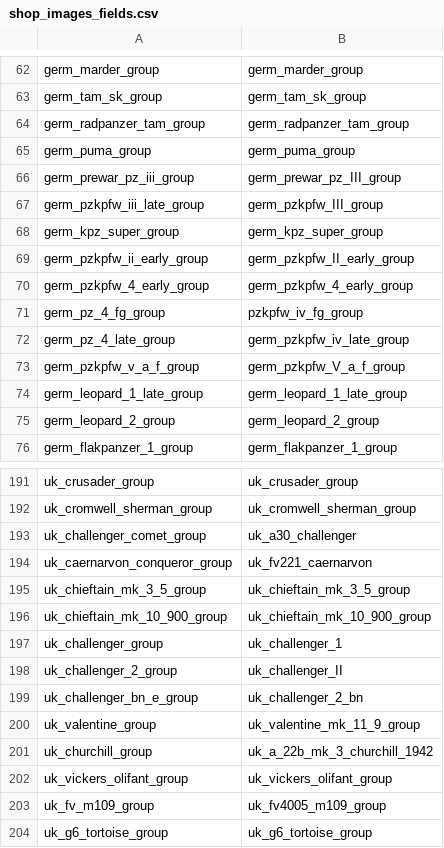
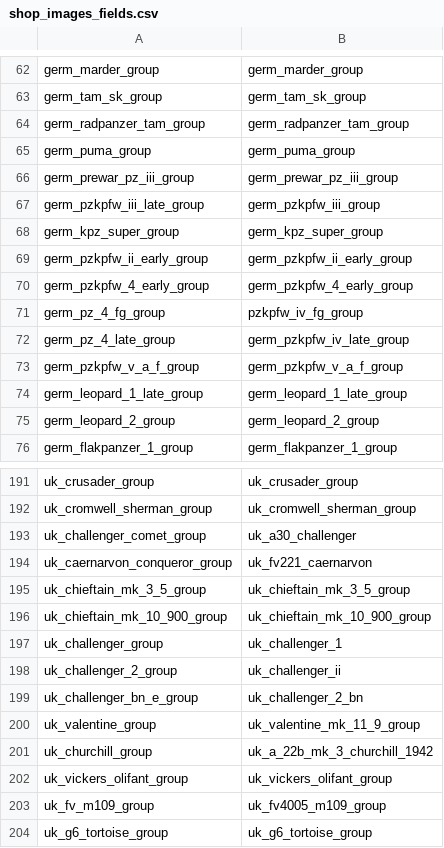
Before and after one commit to Muxomor/wt_datamine_parser_py, a CSV file: shop_images_fields.csv, drawn as a sheet; only a part is shown, gaps mark what is left out.

```diff
--- a/shop_images_fields.csv
+++ b/shop_images_fields.csv
@@ -65,6 +65,6 @@ germ_radpanzer_tam_group,germ_radpanzer_tam_group
 germ_puma_group,germ_puma_group
-germ_prewar_pz_iii_group,germ_prewar_pz_III_group
-germ_pzkpfw_iii_late_group,germ_pzkpfw_III_group
+germ_prewar_pz_iii_group,germ_prewar_pz_iii_group
+germ_pzkpfw_iii_late_group,germ_pzkpfw_iii_group
 germ_kpz_super_group,germ_kpz_super_group
-germ_pzkpfw_ii_early_group,germ_pzkpfw_II_early_group
+germ_pzkpfw_ii_early_group,germ_pzkpfw_ii_early_group
 germ_pzkpfw_4_early_group,germ_pzkpfw_4_early_group
@@ -72,3 +72,3 @@ germ_pz_4_fg_group,pzkpfw_iv_fg_group
 germ_pz_4_late_group,germ_pzkpfw_iv_late_group
-germ_pzkpfw_v_a_f_group,germ_pzkpfw_V_a_f_group
+germ_pzkpfw_v_a_f_group,germ_pzkpfw_v_a_f_group
 germ_leopard_1_late_group,germ_leopard_1_late_group
@@ -197,3 +197,3 @@ uk_chieftain_mk_10_900_group,uk_chieftain_mk_10_900_group
 uk_challenger_group,uk_challenger_1
-uk_challenger_2_group,uk_challenger_II
+uk_challenger_2_group,uk_challenger_ii
 uk_challenger_bn_e_group,uk_challenger_2_bn
```
Also changed, not shown: localization.csv, shop_images.csv, 10 other files.
